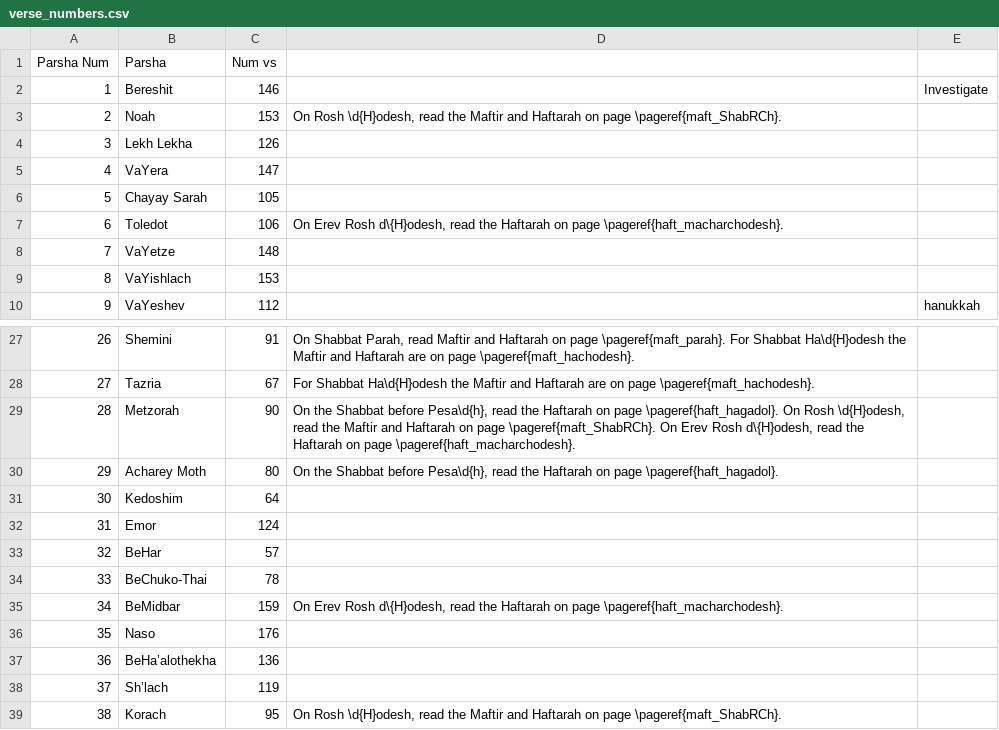
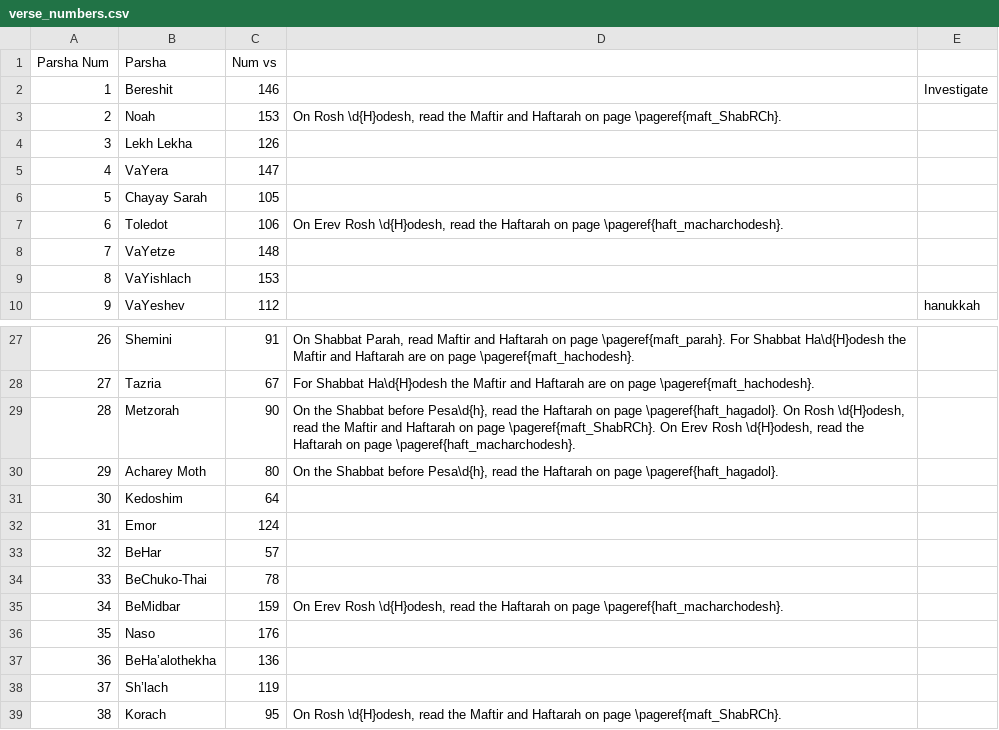
Before and after one commit to nkasimer/Chumash_Kasimer, a CSV file: source_files/verse_numbers.csv, drawn as a sheet; only a part is shown, gaps mark what is left out.

Commit message:
fixing typos in Leviticus

```diff
--- a/source_files/verse_numbers.csv
+++ b/source_files/verse_numbers.csv
@@ -6,3 +6,3 @@
 5,Chayay Sarah,105,,
-6,Toledot,106,"On Erev Rosh d\{H}odesh, read the Haftarah on page \pageref{haft_macharchodesh}.",
+6,Toledot,106,"On Erev Rosh \d{H}odesh, read the Haftarah on page \pageref{haft_macharchodesh}.",
 7,VaYetze,148,,
@@ -28,3 +28,3 @@
 27,Tazria,67,For Shabbat Ha\d{H}odesh the Maftir and Haftarah are on page \pageref{maft_hachodesh}.,
-28,Metzorah,90,"On the Shabbat before Pesa\d{h}, read the Haftarah on page \pageref{haft_hagadol}. On Rosh \d{H}odesh, read the Maftir and Haftarah on page \pageref{maft_ShabRCh}. On Erev Rosh d\{H}odesh, read the Haftarah on page \pageref{haft_macharchodesh}.",
+28,Metzorah,90,"On the Shabbat before Pesa\d{h}, read the Haftarah on page \pageref{haft_hagadol}. On Rosh \d{H}odesh, read the Maftir and Haftarah on page \pageref{maft_ShabRCh}. On Erev Rosh \d{H}odesh, read the Haftarah on page \pageref{haft_macharchodesh}.",
 29,Acharey Moth,80,"On the Shabbat before Pesa\d{h}, read the Haftarah on page \pageref{haft_hagadol}.",
@@ -34,3 +34,3 @@
 33,BeChuko-Thai,78,,
-34,BeMidbar,159,"On Erev Rosh d\{H}odesh, read the Haftarah on page \pageref{haft_macharchodesh}.",
+34,BeMidbar,159,"On Erev Rosh \d{H}odesh, read the Haftarah on page \pageref{haft_macharchodesh}.",
 35,Naso,176,,
```
Also changed, not shown: 1 other file.
